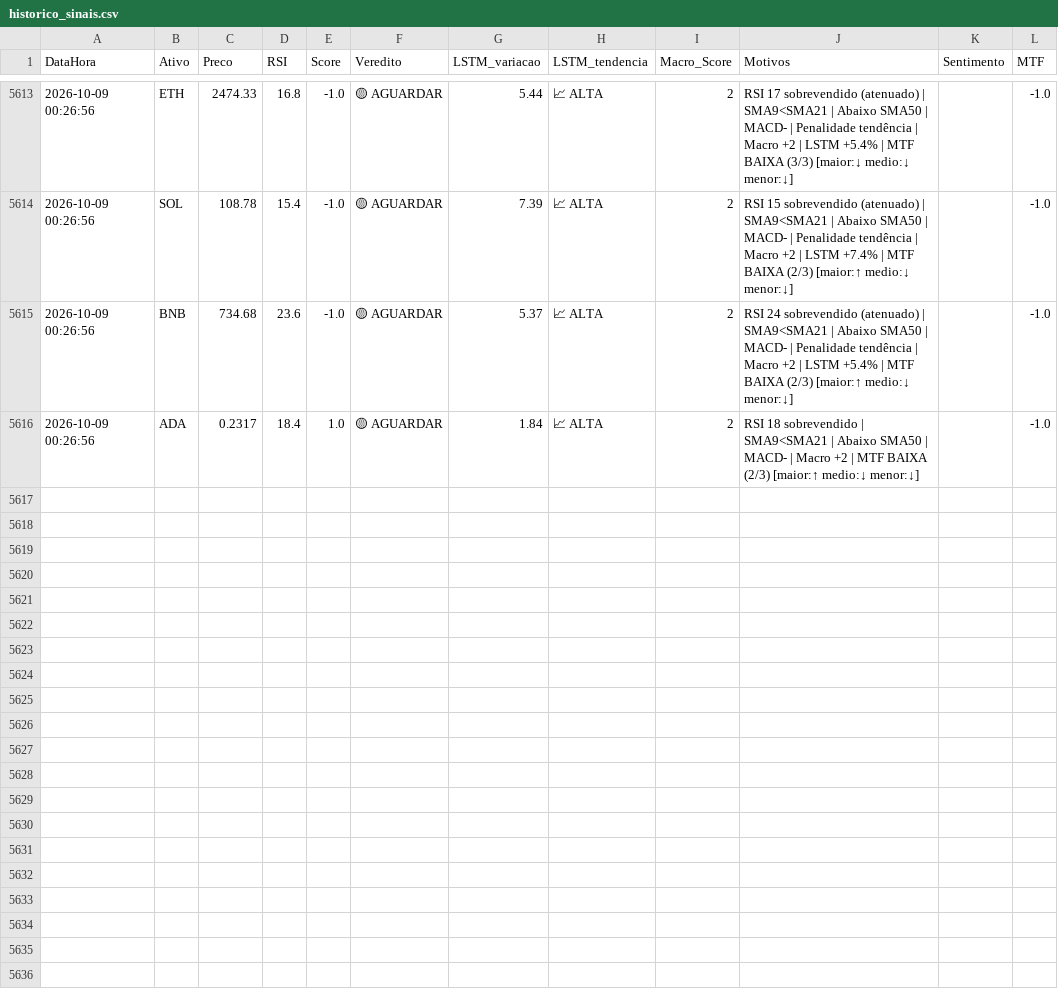
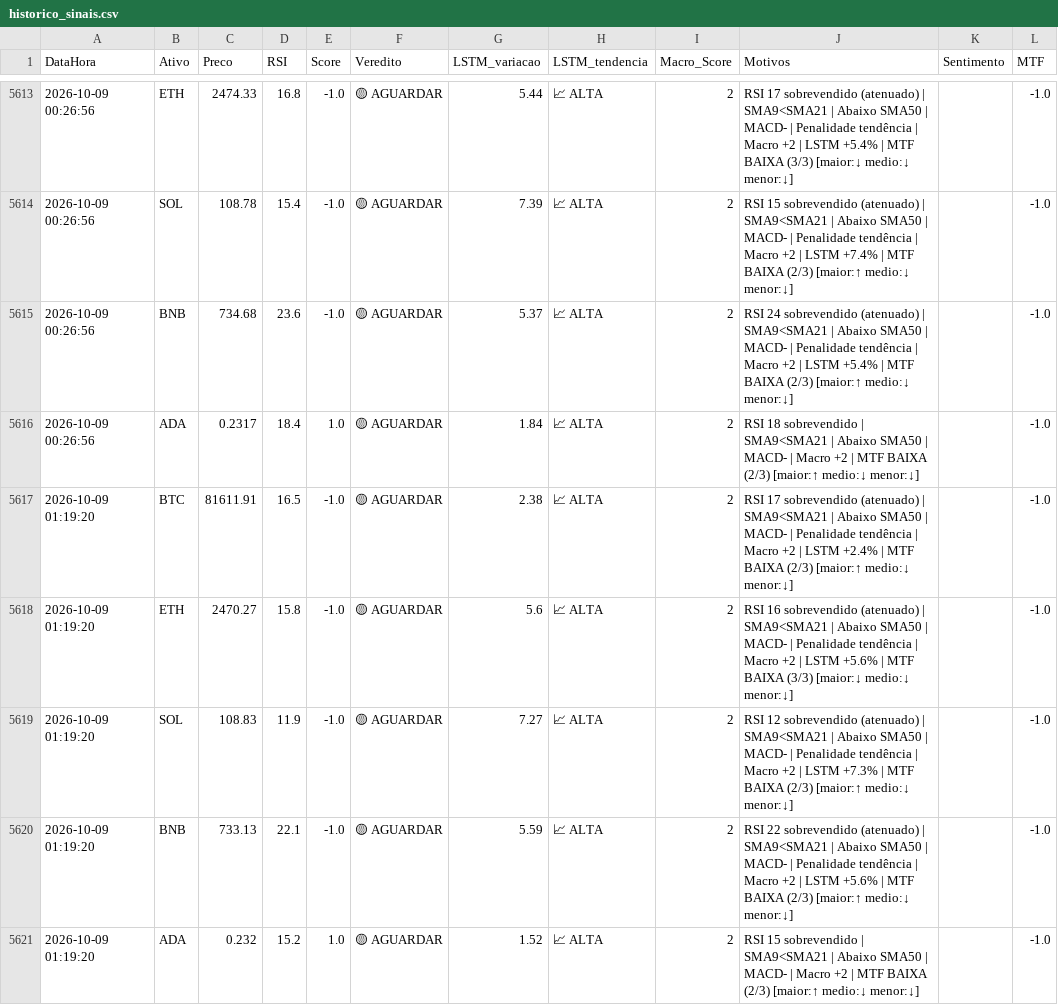
Before and after one commit to Fellipe628/Robo-trader-, a CSV file: historico_sinais.csv, drawn as a sheet; only a part is shown, gaps mark what is left out.

```diff
--- a/historico_sinais.csv
+++ b/historico_sinais.csv
@@ -5616 +5616,6 @@ DataHora,Ativo,Preco,RSI,Score,Veredito,LSTM_variacao,LSTM_tendencia,Macro_Score
 2026-10-09 00:26:56,ADA,0.2317,18.4,1.0,🟡 AGUARDAR,1.84,📈 ALTA,2,RSI 18 sobrevendido | SMA9<SMA21 | Abaixo SMA50 | MACD- | Macro +2 | MTF BAIXA (2/3) [maior:↑ medio:↓ menor:↓],,-1.0
+2026-10-09 01:19:20,BTC,81611.91,16.5,-1.0,🟡 AGUARDAR,2.38,📈 ALTA,2,RSI 17 sobrevendido (atenuado) | SMA9<SMA21 | Abaixo SMA50 | MACD- | Penalidade tendência | Macro +2 | LSTM +2.4% | MTF BAIXA (2/3) [maior:↑ medio:↓ menor:↓],,-1.0
+2026-10-09 01:19:20,ETH,2470.27,15.8,-1.0,🟡 AGUARDAR,5.6,📈 ALTA,2,RSI 16 sobrevendido (atenuado) | SMA9<SMA21 | Abaixo SMA50 | MACD- | Penalidade tendência | Macro +2 | LSTM +5.6% | MTF BAIXA (3/3) [maior:↓ medio:↓ menor:↓],,-1.0
+2026-10-09 01:19:20,SOL,108.83,11.9,-1.0,🟡 AGUARDAR,7.27,📈 ALTA,2,RSI 12 sobrevendido (atenuado) | SMA9<SMA21 | Abaixo SMA50 | MACD- | Penalidade tendência | Macro +2 | LSTM +7.3% | MTF BAIXA (2/3) [maior:↑ medio:↓ menor:↓],,-1.0
+2026-10-09 01:19:20,BNB,733.13,22.1,-1.0,🟡 AGUARDAR,5.59,📈 ALTA,2,RSI 22 sobrevendido (atenuado) | SMA9<SMA21 | Abaixo SMA50 | MACD- | Penalidade tendência | Macro +2 | LSTM +5.6% | MTF BAIXA (2/3) [maior:↑ medio:↓ menor:↓],,-1.0
+2026-10-09 01:19:20,ADA,0.232,15.2,1.0,🟡 AGUARDAR,1.52,📈 ALTA,2,RSI 15 sobrevendido | SMA9<SMA21 | Abaixo SMA50 | MACD- | Macro +2 | MTF BAIXA (2/3) [maior:↑ medio:↓ menor:↓],,-1.0
```
